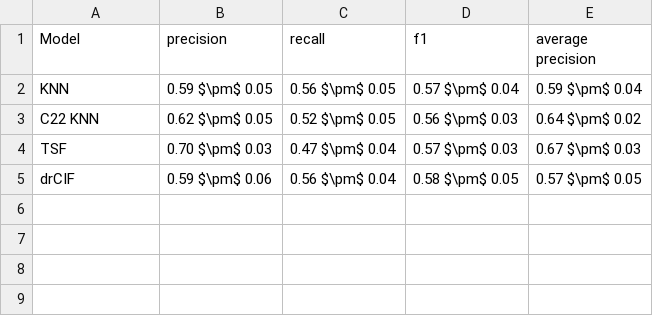
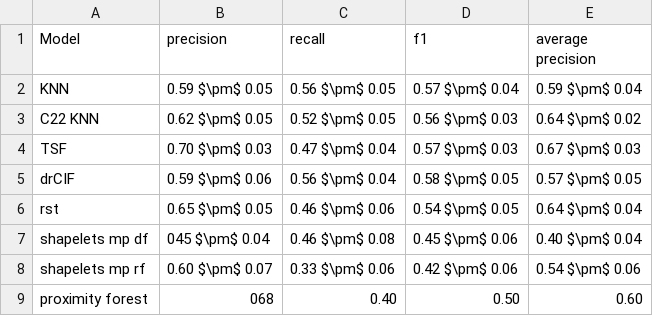
Before and after one commit to g-fabiani4-unipi/dm2_project, a CSV file: results/tables/action_cv_performace.csv, drawn as a sheet.

Commit message:
Shapelets based classifier with random shapelet transformer and reported results for all classifiers

```diff
--- a/results/tables/action_cv_performace.csv
+++ b/results/tables/action_cv_performace.csv
@@ -5 +5,5 @@ TSF,0.70 $\pm$ 0.03,0.47 $\pm$ 0.04,0.57 $\pm$ 0.03,0.67 $\pm$ 0.03
 drCIF,0.59 $\pm$ 0.06,0.56 $\pm$ 0.04,0.58 $\pm$ 0.05,0.57 $\pm$ 0.05
+rst,0.65 $\pm$ 0.05,0.46 $\pm$ 0.06,0.54 $\pm$ 0.05,0.64 $\pm$ 0.04
+shapelets mp df,045 $\pm$ 0.04,0.46 $\pm$ 0.08,0.45 $\pm$ 0.06,0.40 $\pm$ 0.04
+shapelets mp rf,0.60 $\pm$ 0.07,0.33 $\pm$ 0.06,0.42 $\pm$ 0.06,0.54 $\pm$ 0.06
+proximity forest,068,0.40,0.50,0.60
```
Also changed, not shown: 2 other files.
